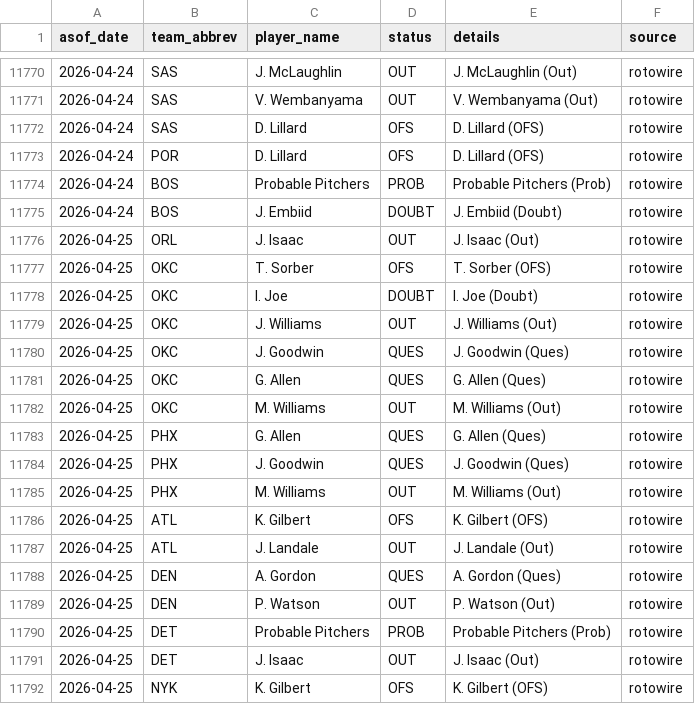
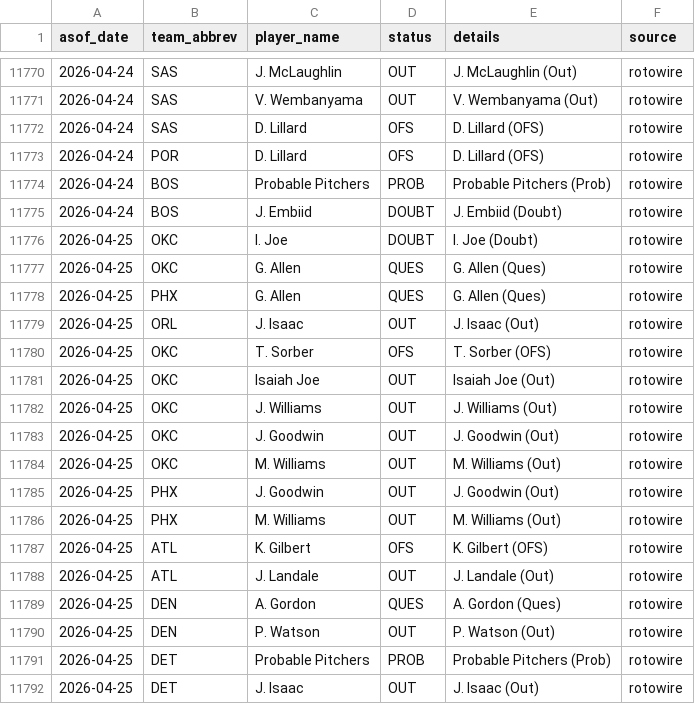
Before and after one commit to oliver-monday/moneyline, a CSV file: logs/injury_log.csv, drawn as a sheet; only a part is shown, gaps mark what is left out; the shorter side is filled out with more unchanged rows.

```diff
--- a/logs/injury_log.csv
+++ b/logs/injury_log.csv
@@ -11775,11 +11775,12 @@ asof_date,team_abbrev,player_name,status,details,source
 2026-04-24,BOS,J. Embiid,DOUBT,J. Embiid (Doubt),rotowire
+2026-04-25,OKC,I. Joe,DOUBT,I. Joe (Doubt),rotowire
+2026-04-25,OKC,G. Allen,QUES,G. Allen (Ques),rotowire
+2026-04-25,PHX,G. Allen,QUES,G. Allen (Ques),rotowire
 2026-04-25,ORL,J. Isaac,OUT,J. Isaac (Out),rotowire
 2026-04-25,OKC,T. Sorber,OFS,T. Sorber (OFS),rotowire
-2026-04-25,OKC,I. Joe,DOUBT,I. Joe (Doubt),rotowire
+2026-04-25,OKC,Isaiah Joe,OUT,Isaiah Joe (Out),rotowire
 2026-04-25,OKC,J. Williams,OUT,J. Williams (Out),rotowire
-2026-04-25,OKC,J. Goodwin,QUES,J. Goodwin (Ques),rotowire
-2026-04-25,OKC,G. Allen,QUES,G. Allen (Ques),rotowire
+2026-04-25,OKC,J. Goodwin,OUT,J. Goodwin (Out),rotowire
 2026-04-25,OKC,M. Williams,OUT,M. Williams (Out),rotowire
-2026-04-25,PHX,G. Allen,QUES,G. Allen (Ques),rotowire
-2026-04-25,PHX,J. Goodwin,QUES,J. Goodwin (Ques),rotowire
+2026-04-25,PHX,J. Goodwin,OUT,J. Goodwin (Out),rotowire
 2026-04-25,PHX,M. Williams,OUT,M. Williams (Out),rotowire
```
Also changed, not shown: 1 other file.
